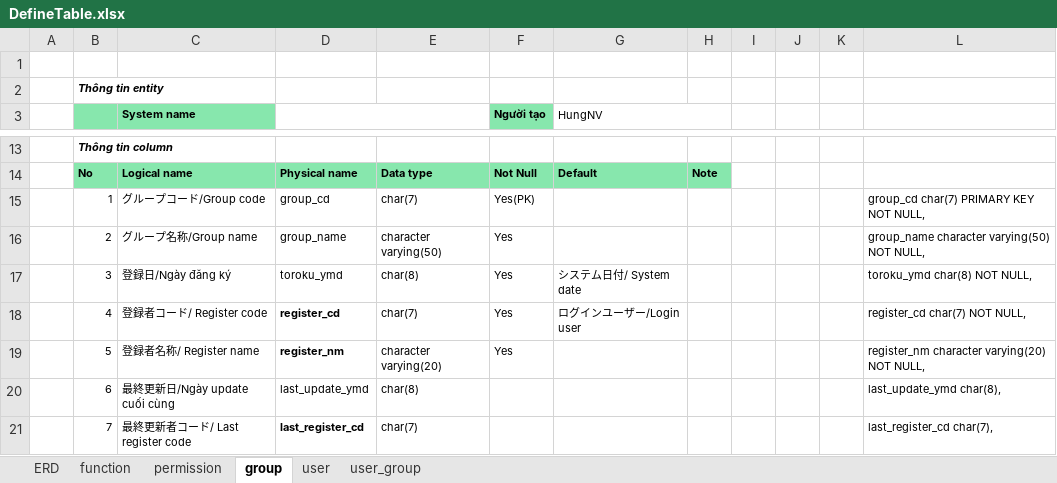
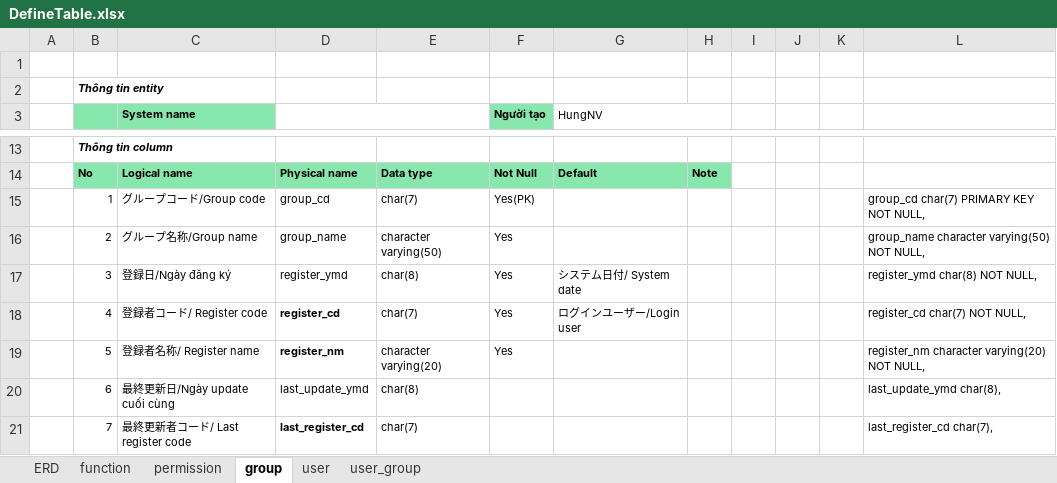
Before and after one commit to hungnv3695/Final_Project, an Excel workbook: Database/DefineTable.xlsx, sheet group, drawn as a sheet; only a part is shown, gaps mark what is left out; values as stored, in another font and other column widths than the file's, no borders; the diff names each change by its address in the sheet, - before the commit and + after, or states it on an @@ line.

Commit message:
sửa table group

```diff
--- a/Database/DefineTable.xlsx (sheet group)
+++ b/Database/DefineTable.xlsx (sheet group)
-D17: toroku_ymd
+D17: register_ymd
-L17: toroku_ymd char(8) NOT NULL,
+L17: register_ymd char(8) NOT NULL,
```
